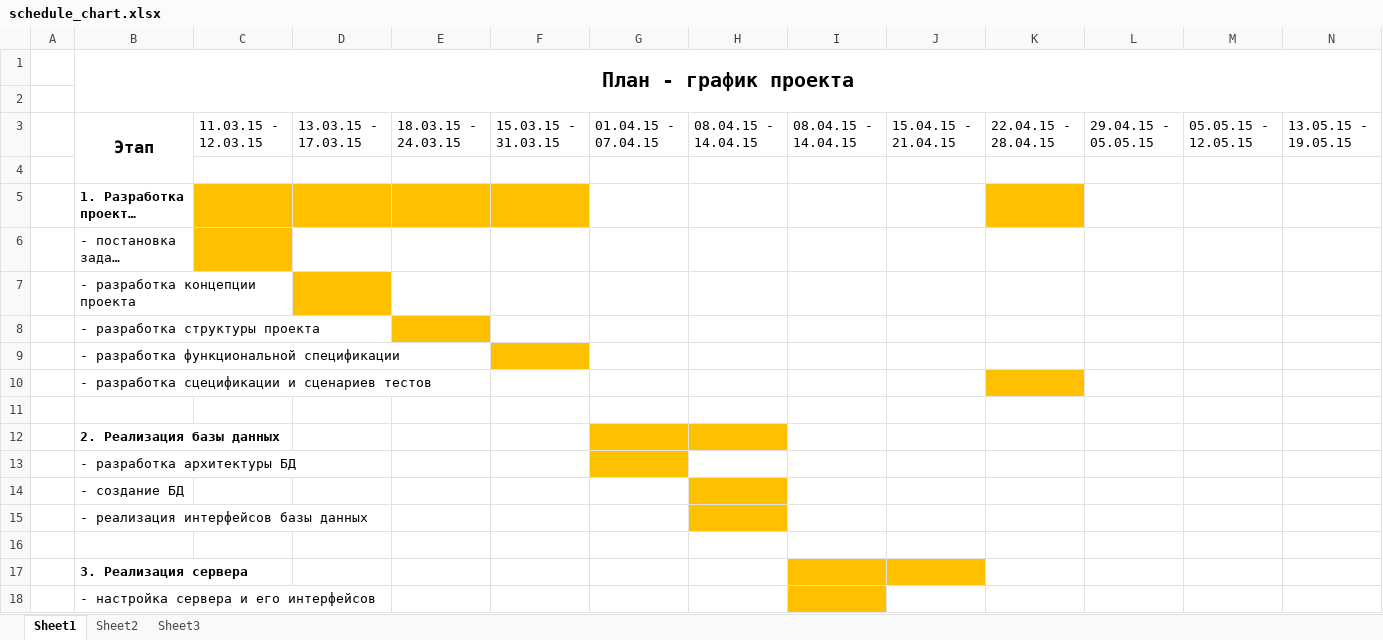
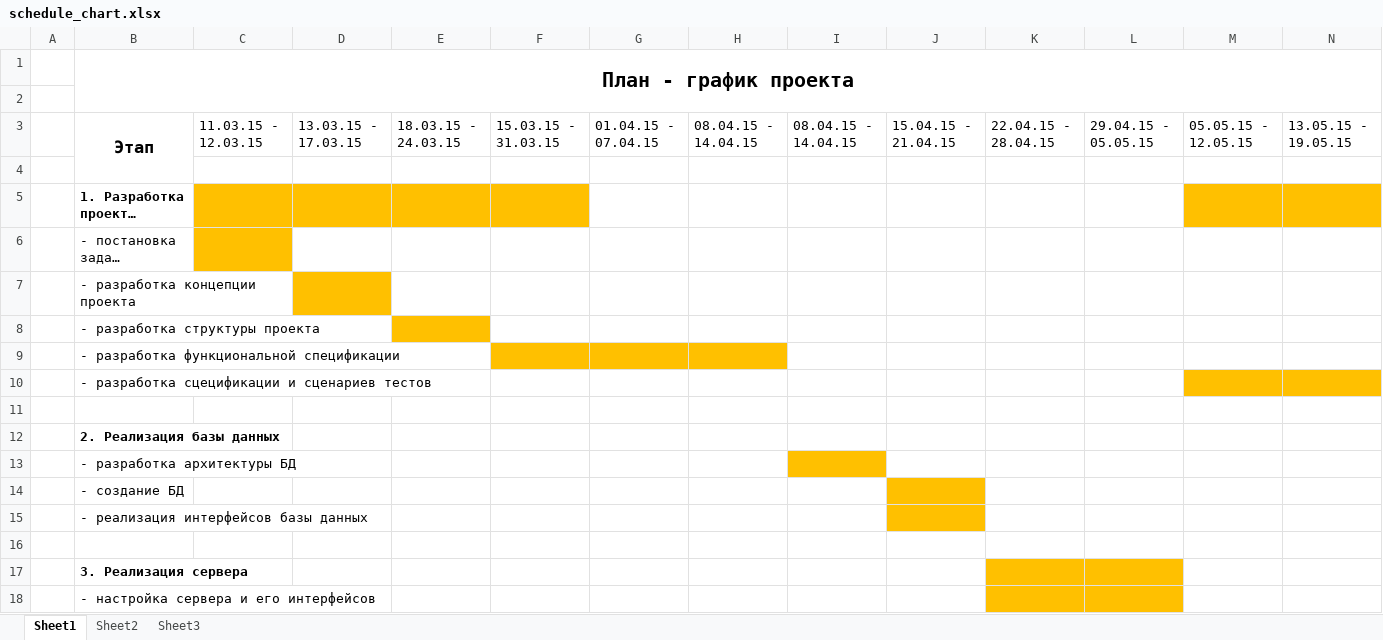
Before and after one commit to ReutovIgor/VMK-Problem-Number-10, an Excel workbook: Documents/schedule_chart.xlsx, sheet Sheet1, drawn as a sheet; only a part is shown; long unchanged cells end in …; values as stored, in another font and other column widths than the file's, no borders; the diff covers the shown part only; the diff names each change by its address in the sheet, - before the commit and + after, or states it on an @@ line.

```diff
--- a/Documents/schedule_chart.xlsx (sheet Sheet1)
+++ b/Documents/schedule_chart.xlsx (sheet Sheet1)
-K5 fill: #FFC000
+K5 fill: none
-M5:N5 fill: none
+M5:N5 fill: #FFC000
-G9:H9 fill: none
+G9:H9 fill: #FFC000
-K10 fill: #FFC000
+K10 fill: none
-M10:N10 fill: none
+M10:N10 fill: #FFC000
-G12:H12 fill: #FFC000
+G12:H12 fill: none
-G13 fill: #FFC000
+G13 fill: none
-I13 fill: none
+I13 fill: #FFC000
-H14:H15 fill: #FFC000
+H14:H15 fill: none
-J14:J15 fill: none
+J14:J15 fill: #FFC000
-I17:J17 fill: #FFC000
+I17:J17 fill: none
-K17:L18 fill: none
+K17:L18 fill: #FFC000
-I18 fill: #FFC000
+I18 fill: none
```
Also changed, not shown: cell formats elsewhere in this sheet, 4 other files.
